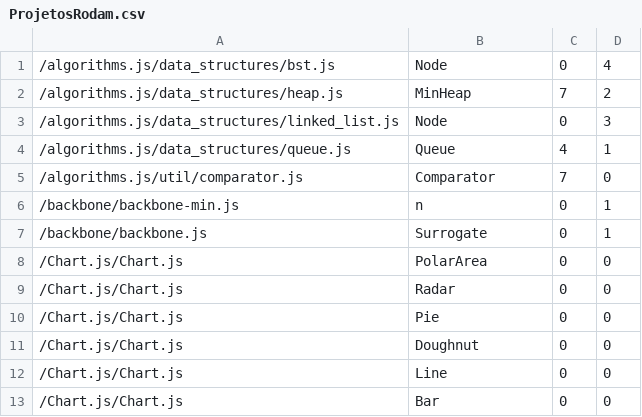
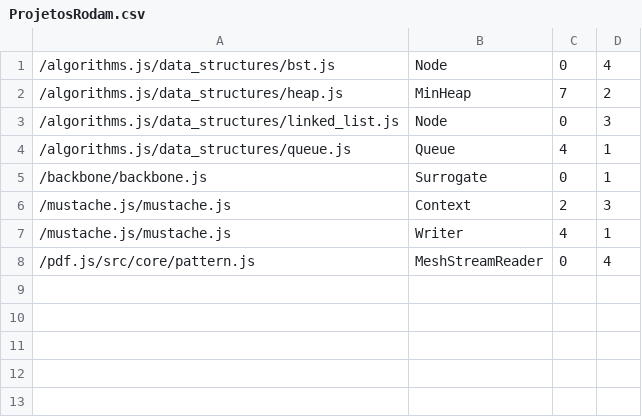
Before and after one commit to cesarfmc/ecms5to6, a CSV file: ProjetosRodam.csv, drawn as a sheet.

```diff
--- a/ProjetosRodam.csv
+++ b/ProjetosRodam.csv
@@ -4,10 +4,5 @@
 "/algorithms.js/data_structures/queue.js";"Queue";"4";"1"
-"/algorithms.js/util/comparator.js";"Comparator";"7";"0"
-"/backbone/backbone-min.js";"n";"0";"1"
 "/backbone/backbone.js";"Surrogate";"0";"1"
-"/Chart.js/Chart.js";"PolarArea";"0";"0"
-"/Chart.js/Chart.js";"Radar";"0";"0"
-"/Chart.js/Chart.js";"Pie";"0";"0"
-"/Chart.js/Chart.js";"Doughnut";"0";"0"
-"/Chart.js/Chart.js";"Line";"0";"0"
-"/Chart.js/Chart.js";"Bar";"0";"0"
+"/mustache.js/mustache.js";"Context";"2";"3"
+"/mustache.js/mustache.js";"Writer";"4";"1"
+"/pdf.js/src/core/pattern.js";"MeshStreamReader";"0";"4"
```
Also changed, not shown: 18 other files.
